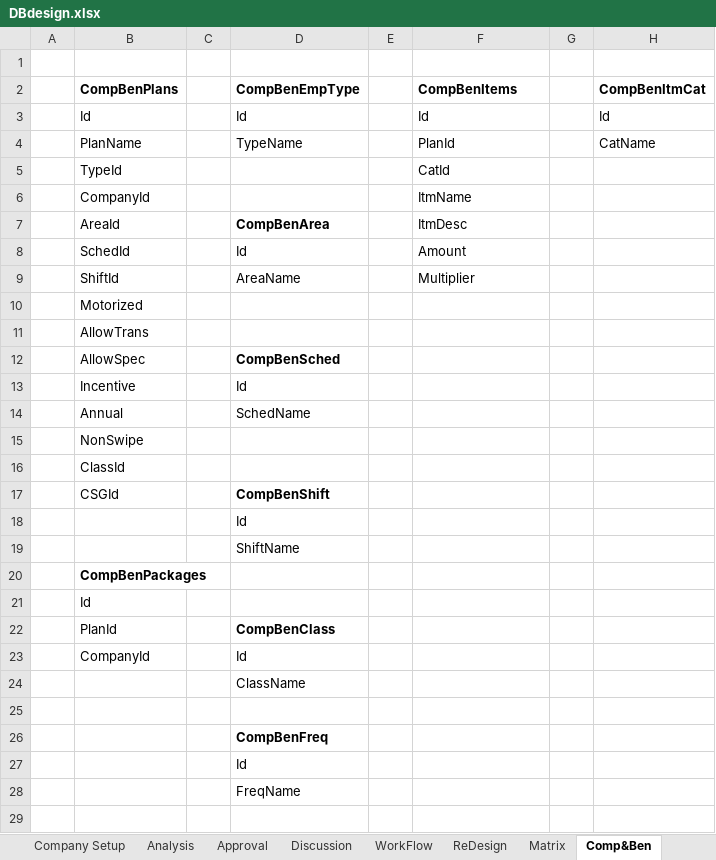
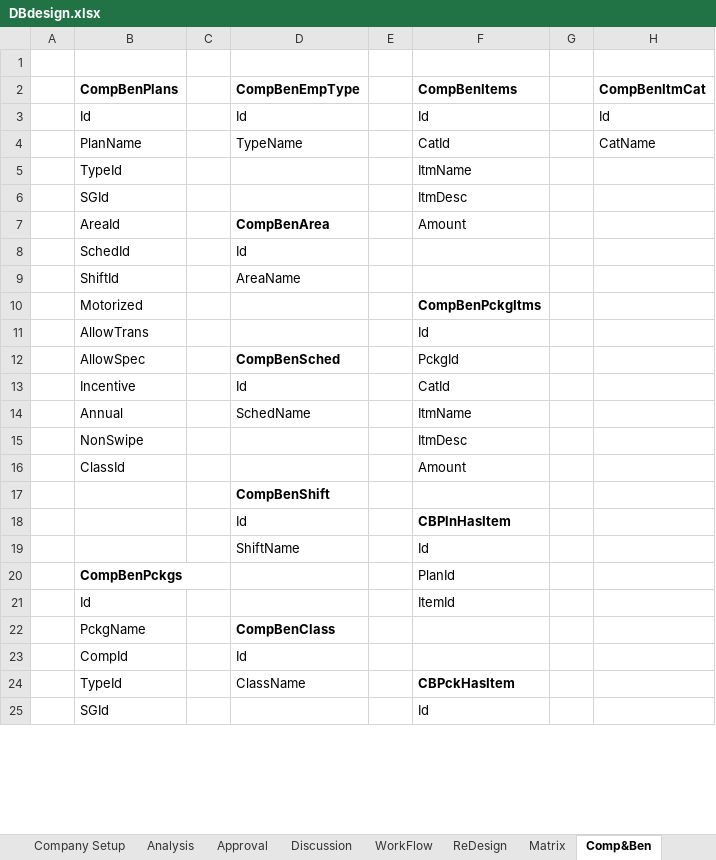
Before and after one commit to relaude/joboffer, an Excel workbook: Documents/DBdesign.xlsx, sheet Comp&Ben, drawn as a sheet; only a part is shown; values as stored, in another font and other column widths than the file's, no borders; removed rows and columns are numbered as before the commit, all else as after; rows hold the shown columns only; the diff covers the shown part only; the diff names each change by its address in the sheet, - before the commit and + after, or states it on an @@ line.

```diff
--- a/Documents/DBdesign.xlsx (sheet Comp&Ben)
+++ b/Documents/DBdesign.xlsx (sheet Comp&Ben)
-F4 (CompBenItems): PlanId
+F4 (CompBenItems): CatId
-F5 (CompBenItems): CatId
+F5 (CompBenItems): ItmName
-B6 (CompBenPlans): CompanyId
+B6 (CompBenPlans): SGId
-F6 (CompBenItems): ItmName
+F6 (CompBenItems): ItmDesc
-F7 (CompBenItems): ItmDesc
+F7 (CompBenItems): Amount
-F8 (CompBenItems): Amount
+F8 (CompBenItems): (empty)
-F9 (CompBenItems): Multiplier
+F9 (CompBenItems): (empty)
-F10 (CompBenItems): (empty)
+F10 (CompBenItems): CompBenPckgItms
-F11 (CompBenItems): (empty)
+F11 (CompBenItems): Id
-F12 (CompBenItems): (empty)
+F12 (CompBenItems): PckgId
-F13 (CompBenItems): (empty)
+F13 (CompBenItems): CatId
-F14 (CompBenItems): (empty)
+F14 (CompBenItems): ItmName
-F15 (CompBenItems): (empty)
+F15 (CompBenItems): ItmDesc
-F16 (CompBenItems): (empty)
+F16 (CompBenItems): Amount
-row 17:  | CSGId |  | CompBenShift
-D17 (CompBenEmpType): Id
+D17 (CompBenEmpType): CompBenShift
-D17 bold: off
+D17 bold: on
-row 19:  |  |  | ShiftName
-row 20:  | CompBenPackages
-row 21:  | Id
+row 18:  |  |  | Id |  | CBPlnHasItem
+row 19:  |  |  | ShiftName |  | Id
+row 20:  | CompBenPckgs |  |  |  | PlanId
+row 21:  | Id |  |  |  | ItemId
-B22 (CompBenPlans): PlanId
+B22 (CompBenPlans): PckgName
-B23 (CompBenPlans): CompanyId
+B23 (CompBenPlans): CompId
-row 24:  |  |  | ClassName
-row 24: (empty)
+row 24:  | TypeId |  | ClassName |  | CBPckHasItem
-row 26:  |  |  | CompBenFreq
-row 27:  |  |  | Id
-row 28:  |  |  | FreqName
-row 25: (empty)
+row 25:  | SGId |  |  |  | Id
```
Also changed, not shown: 9 added rows, 3 removed rows and 3 edited cells elsewhere in this sheet, 24 other files.
